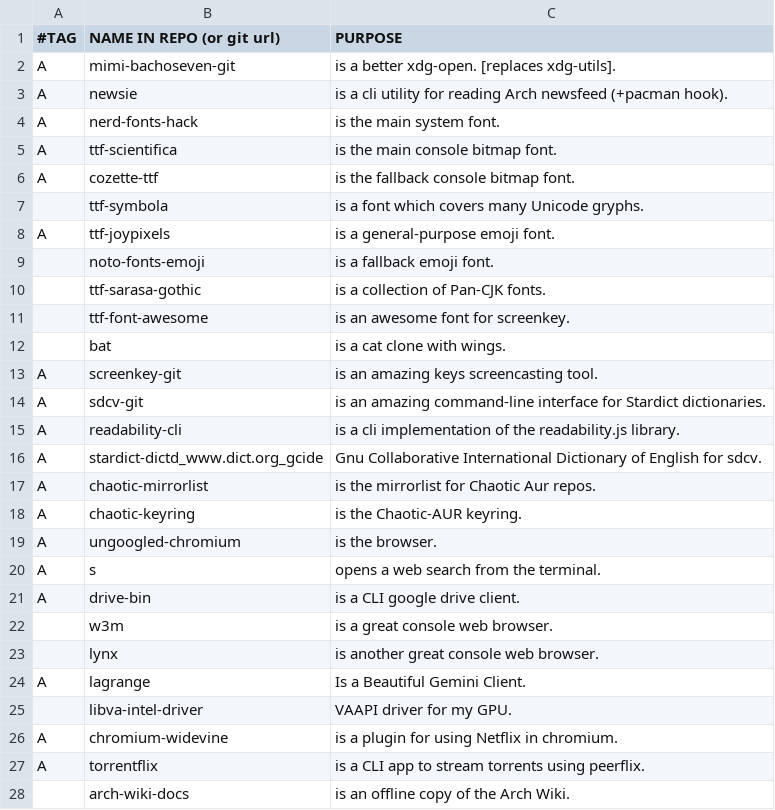
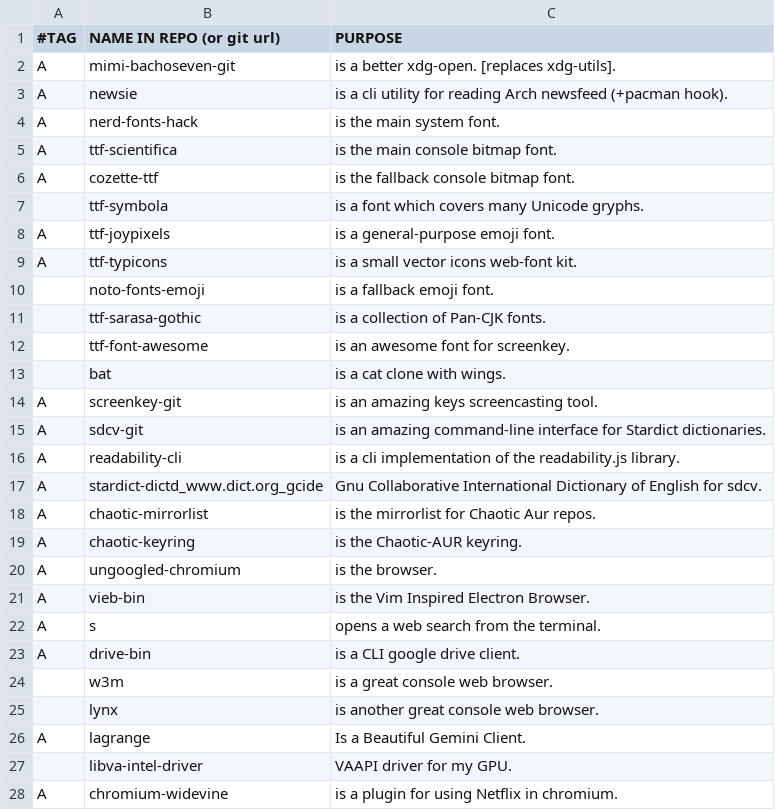
Before and after one commit to BachoSeven/AARGH, a CSV file: progs.csv, drawn as a sheet; only a part is shown; the shorter side is filled out with more unchanged rows.

Commit message:
Add ttf-typicons and Vieb

```diff
--- a/progs.csv
+++ b/progs.csv
@@ -8,2 +8,3 @@ A,cozette-ttf,"is the fallback console bitmap font."
 A,ttf-joypixels,"is a general-purpose emoji font."
+A,ttf-typicons,"is a small vector icons web-font kit."
 ,noto-fonts-emoji,"is a fallback emoji font."
@@ -19,2 +20,3 @@ A,chaotic-keyring,"is the Chaotic-AUR keyring."
 A,ungoogled-chromium,"is the browser."
+A,vieb-bin,"is the Vim Inspired Electron Browser."
 A,s,"opens a web search from the terminal."
```
Also changed, not shown: 1 other file.
